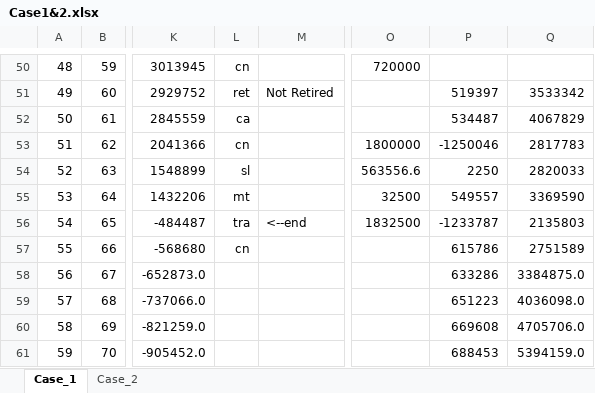
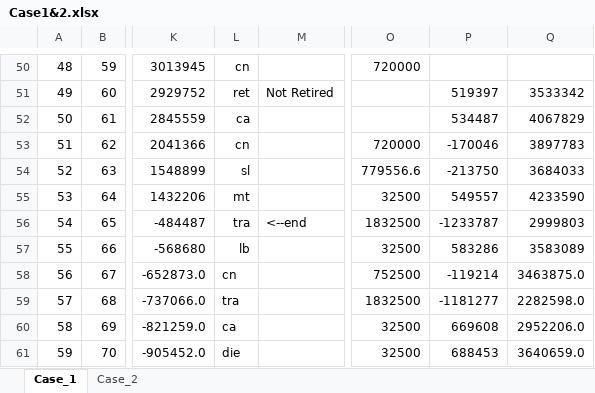
Before and after one commit to Game-App-Dev/GameOfIns, an Excel workbook: fc/Case1&2.xlsx, sheet Case_1, drawn as a sheet; only a part is shown, gaps mark what is left out; values as stored, in another font and other column widths than the file's, no borders; the diff names each change by its address in the sheet, - before the commit and + after, or states it on an @@ line.

Commit message:
update case 1 and 2
addded cost on didnt die on early.
note that medical treatment appears on each step once it hit,

```diff
--- a/fc/Case1&2.xlsx (sheet Case_1)
+++ b/fc/Case1&2.xlsx (sheet Case_1)
-O53: 1800000
+O53: 720000
-P53: -1250046
+P53: -170046
-Q53: 2817783
+Q53: 3897783
-O54: 563556.6
+O54: 779556.6
-P54: 2250
+P54: -213750
-Q54: 2820033
+Q54: 3684033
-Q55: 3369590
+Q55: 4233590
-Q56: 2135803
+Q56: 2999803
-L57: cn
+L57: lb
-O57: (empty)
+O57: 32500
-P57: 615786
+P57: 583286
-Q57: 2751589
+Q57: 3583089
-L58: (empty)
+L58: cn
-O58: (empty)
+O58: 752500
-P58: 633286
+P58: -119214
-Q58: 3384875.0
+Q58: 3463875.0
-L59: (empty)
+L59: tra
-O59: (empty)
+O59: 1832500
-P59: 651223
+P59: -1181277
-Q59: 4036098.0
+Q59: 2282598.0
-L60: (empty)
+L60: ca
-O60:O61: (empty)
+O60:O61: 32500
-Q60: 4705706.0
+Q60: 2952206.0
-L61: (empty)
+L61: die
-Q61: 5394159.0
+Q61: 3640659.0
```
